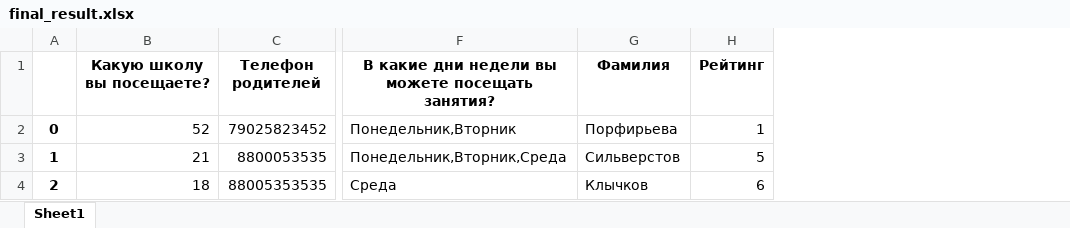
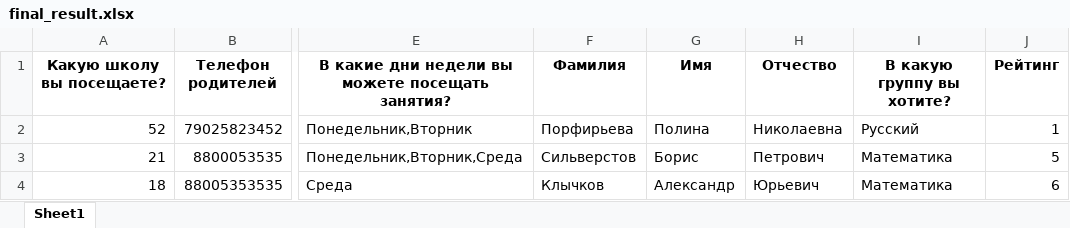
Before and after one commit to midnightrebel/DiplomaKSH, an Excel workbook: newProject/KSH/mainapp/parsers/final_result.xlsx, sheet Sheet1, drawn as a sheet; only a part is shown, gaps mark what is left out; values as stored, in another font and other column widths than the file's, no borders; removed rows and columns are numbered as before the commit, all else as after; the diff names each change by its address in the sheet, - before the commit and + after, or states it on an @@ line.

```diff
--- a/newProject/KSH/mainapp/parsers/final_result.xlsx (sheet Sheet1)
+++ b/newProject/KSH/mainapp/parsers/final_result.xlsx (sheet Sheet1)
-column A, rows 2-4: 0 | 1 | 2
+column G (Имя), rows 2-4: Полина | Борис | Александр
+column H (Отчество), rows 2-4: Николаевна | Петрович | Юрьевич
+column I (В какую группу вы хотите?), rows 2-4: Русский | Математика | Математика
```
Also changed, not shown: newProject/KSH/mainapp/parsers/KSH2022.xlsx, newProject/KSH/mainapp/parsers/KSHGoogle2022.xlsx, 19 other files.
